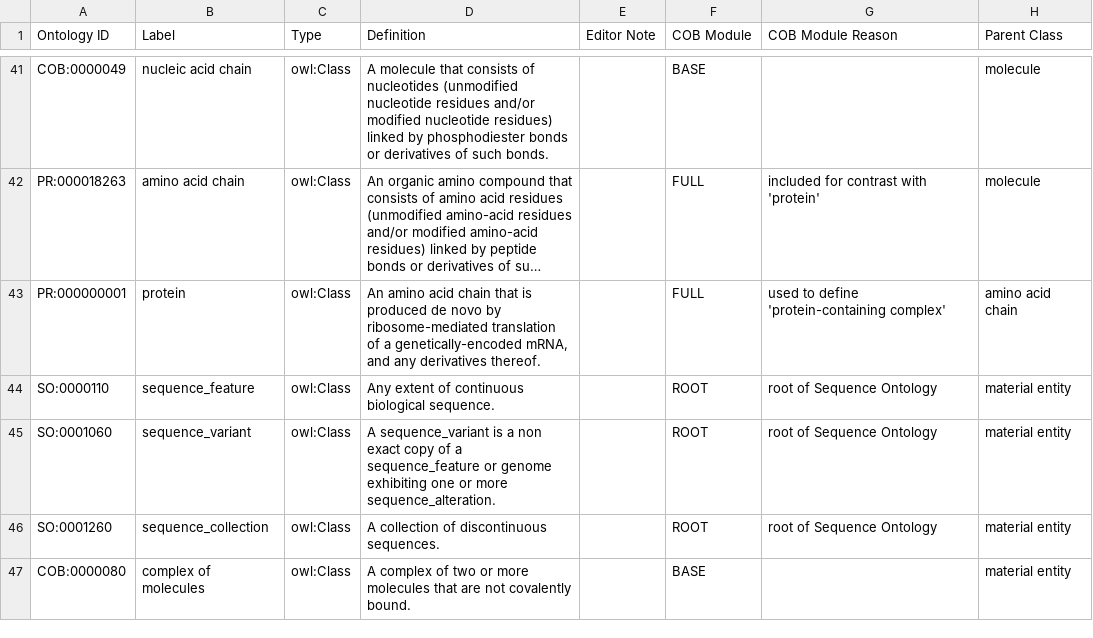
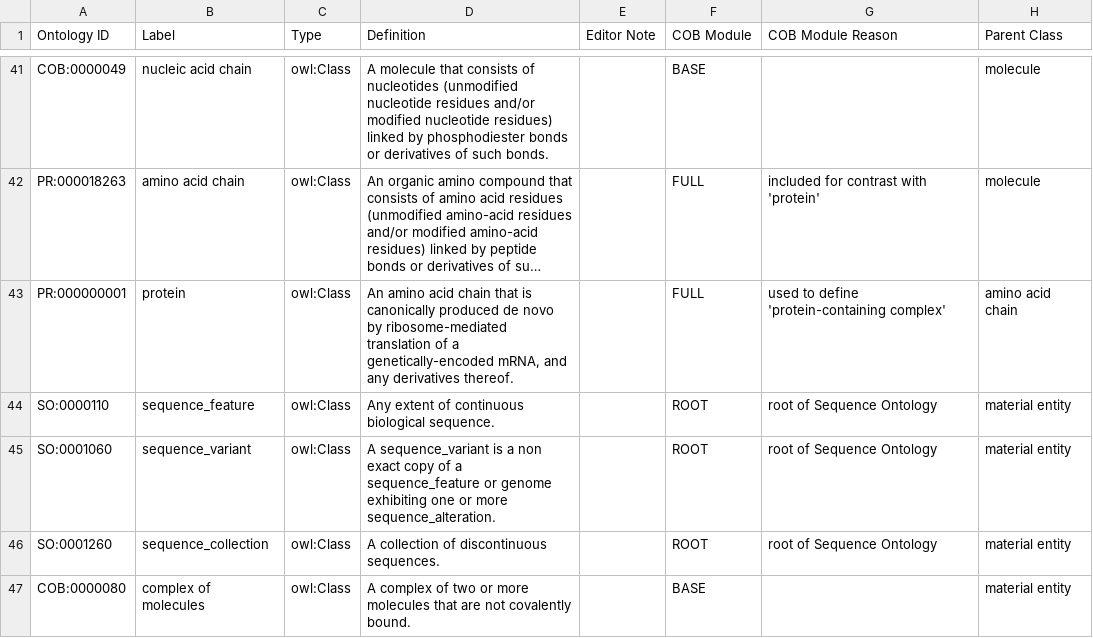
Before and after one commit to OBOFoundry/COB, a TSV file: src/ontology/cob-edit.tsv, drawn as a sheet; only a part is shown, gaps mark what is left out; long unchanged cells end in …; the diff names each change by its address in the sheet, - before the commit and + after, or states it on an @@ line.

Commit message:
Update textual definition of protein to match PR

```diff
--- a/src/ontology/cob-edit.tsv
+++ b/src/ontology/cob-edit.tsv
-D43 (Definition): …that is produced de…
+D43 (Definition): …that is canonically produced de…
```
